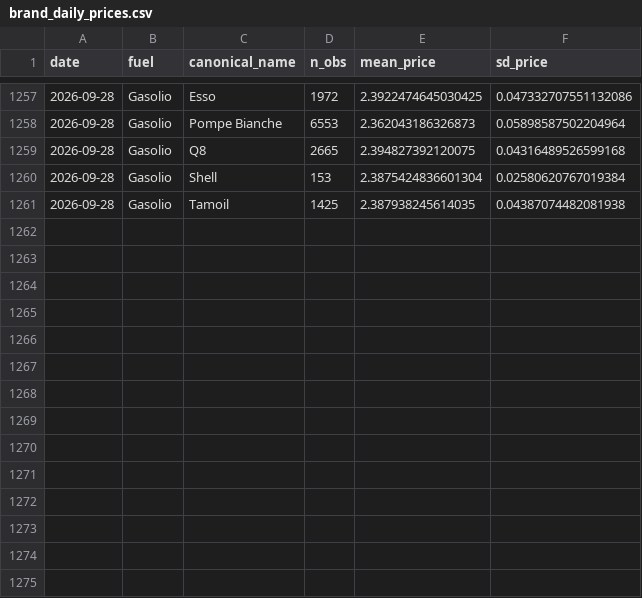
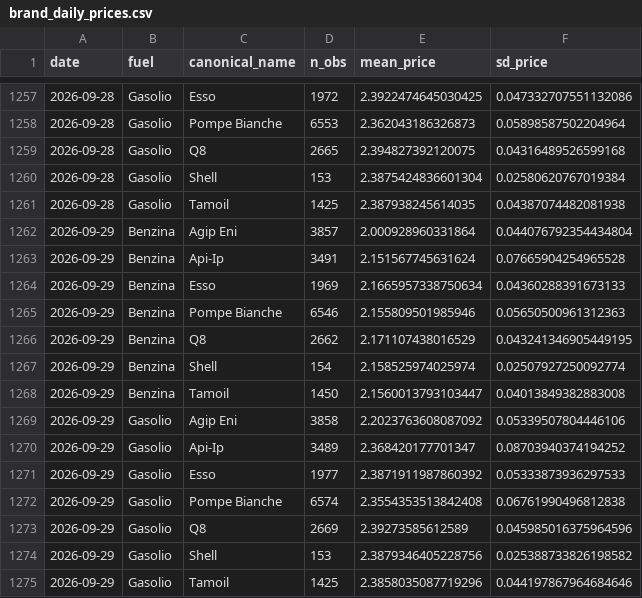
Before and after one commit to paluigi-moltis/fuel-private-price-cap, a CSV file: output/tables/brand_daily_prices.csv, drawn as a sheet; only a part is shown, gaps mark what is left out; the diff names each change by its address in the sheet, - before the commit and + after, or states it on an @@ line.

```diff
--- a/output/tables/brand_daily_prices.csv
+++ b/output/tables/brand_daily_prices.csv
+row 1262: 2026-09-29 | Benzina | Agip Eni | 3857 | 2.000928960331864 | 0.044076792354434804
+row 1263: 2026-09-29 | Benzina | Api-Ip | 3491 | 2.151567745631624 | 0.07665904254965528
+row 1264: 2026-09-29 | Benzina | Esso | 1969 | 2.1665957338750634 | 0.04360288391673133
+row 1265: 2026-09-29 | Benzina | Pompe Bianche | 6546 | 2.155809501985946 | 0.05650500961312363
+row 1266: 2026-09-29 | Benzina | Q8 | 2662 | 2.171107438016529 | 0.043241346905449195
+row 1267: 2026-09-29 | Benzina | Shell | 154 | 2.158525974025974 | 0.02507927250092774
+row 1268: 2026-09-29 | Benzina | Tamoil | 1450 | 2.1560013793103447 | 0.04013849382883008
+row 1269: 2026-09-29 | Gasolio | Agip Eni | 3858 | 2.2023763608087092 | 0.05339507804446106
+row 1270: 2026-09-29 | Gasolio | Api-Ip | 3489 | 2.368420177701347 | 0.08703940374194252
+row 1271: 2026-09-29 | Gasolio | Esso | 1977 | 2.3871911987860392 | 0.05333873936297533
+row 1272: 2026-09-29 | Gasolio | Pompe Bianche | 6574 | 2.3554353513842408 | 0.06761990496812838
+row 1273: 2026-09-29 | Gasolio | Q8 | 2669 | 2.39273585612589 | 0.045985016375964596
+row 1274: 2026-09-29 | Gasolio | Shell | 153 | 2.3879346405228756 | 0.025388733826198582
+row 1275: 2026-09-29 | Gasolio | Tamoil | 1425 | 2.3858035087719296 | 0.044197867964684646
```
Also changed, not shown: output/tables/cap_compliance_capday_region.csv, output/tables/cap_compliance_daily.csv, 43 other files.
